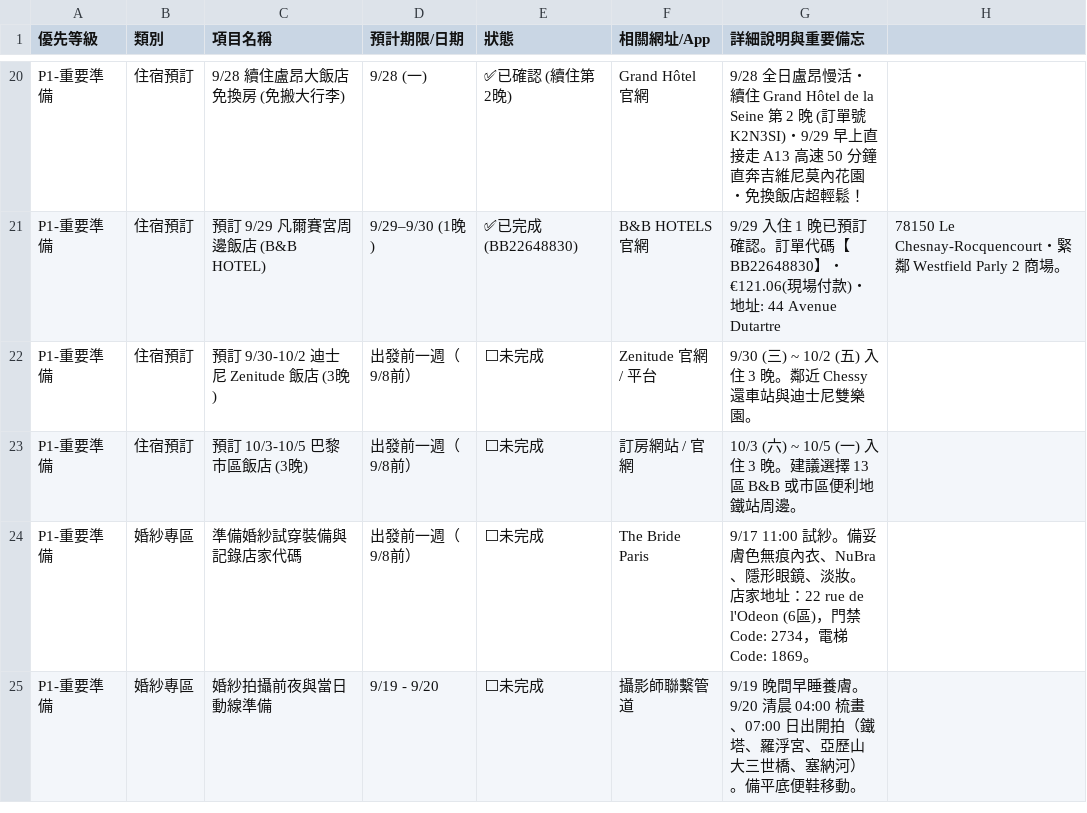
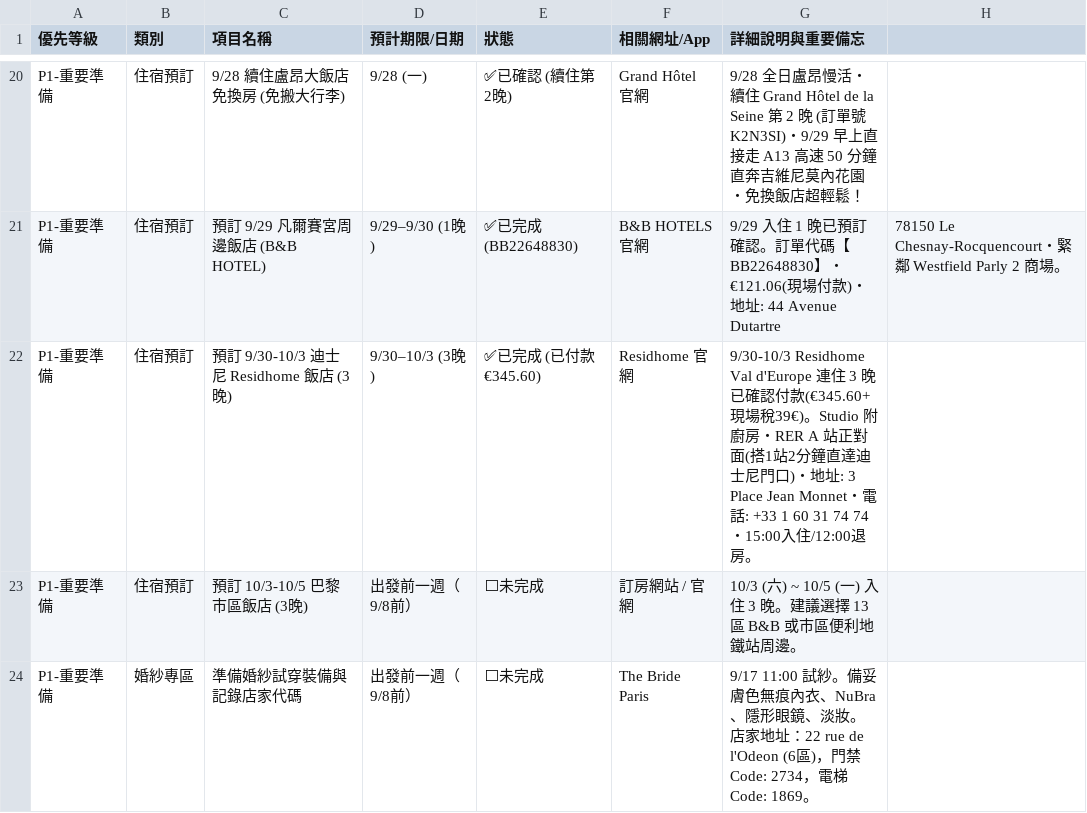
Before and after one commit to 56webb/mimo, a CSV file: 2026_法國待辦清單.csv, drawn as a sheet; only a part is shown, gaps mark what is left out; the shorter side is filled out with more unchanged rows.

Commit message:
住宿預訂確認：新增迪士尼周邊 Residhome Val d'Europe 3晚公寓飯店（已付款）

```diff
--- a/2026_法國待辦清單.csv
+++ b/2026_法國待辦清單.csv
@@ -21,3 +21,3 @@ P1-重要準備,住宿預訂,9/28 續住盧昂大飯店免換房 (免搬大行
 P1-重要準備,住宿預訂,預訂 9/29 凡爾賽宮周邊飯店 (B&B HOTEL),9/29–9/30 (1晚),✅已完成 (BB22648830),B&B HOTELS 官網,9/29 入住 1 晚已預訂確認。訂單代碼【BB22648830】・€121.06(現場付款)・地址: 44 Avenue Dutartre, 78150 Le Chesnay-Rocquencourt・緊鄰 Westfield Parly 2 商場。
-P1-重要準備,住宿預訂,預訂 9/30-10/2 迪士尼 Zenitude 飯店 (3晚),出發前一週（9/8前）,⬜未完成,Zenitude 官網 / 平台,9/30 (三) ~ 10/2 (五) 入住 3 晚。鄰近 Chessy 還車站與迪士尼雙樂園。
+P1-重要準備,住宿預訂,預訂 9/30-10/3 迪士尼 Residhome 飯店 (3晚),9/30–10/3 (3晚),✅已完成 (已付款 €345.60),Residhome 官網,9/30-10/3 Residhome Val d'Europe 連住 3 晚已確認付款(€345.60+現場稅39€)。Studio 附廚房・RER A 站正對面(搭1站2分鐘直達迪士尼門口)・地址: 3 Place Jean Monnet・電話: +33 1 60 31 74 74・15:00入住/12:00退房。
 P1-重要準備,住宿預訂,預訂 10/3-10/5 巴黎市區飯店 (3晚),出發前一週（9/8前）,⬜未完成,訂房網站 / 官網,10/3 (六) ~ 10/5 (一) 入住 3 晚。建議選擇 13 區 B&B 或市區便利地鐵站周邊。
```
Also changed, not shown: 2026_法國飯店清單.csv, 2 other files.
